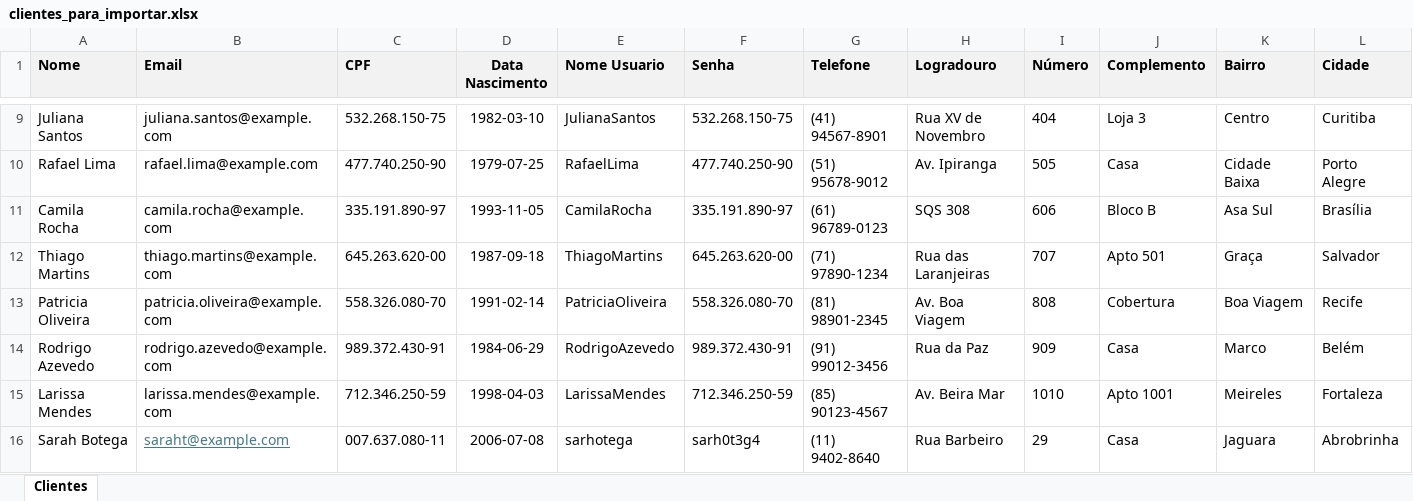
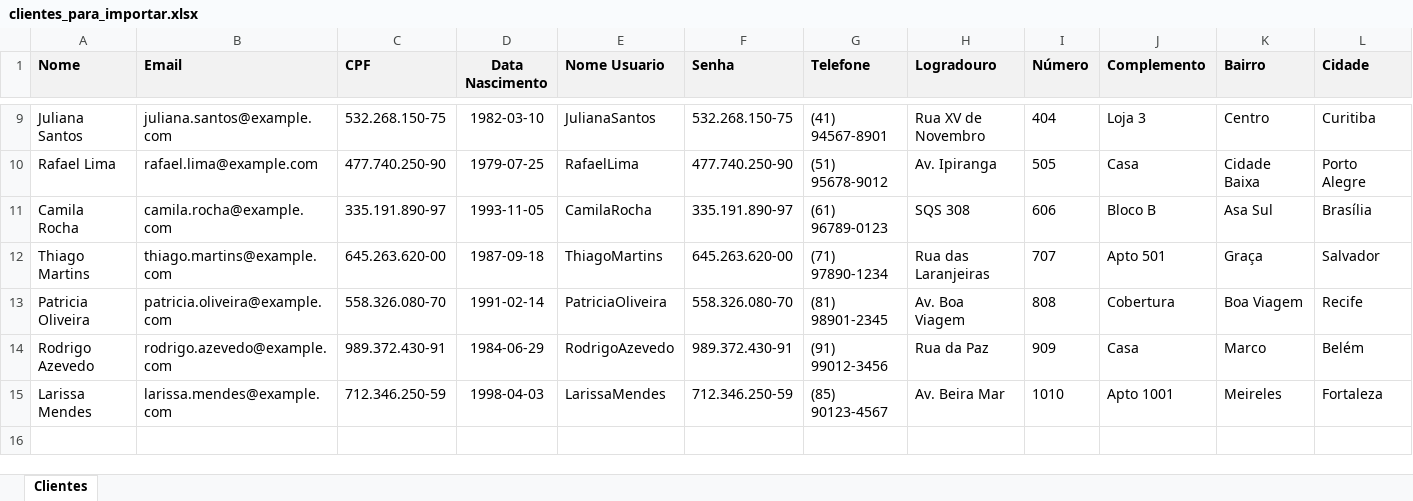
Before and after one commit to Gui-Kol/desafio-final-beca-, an Excel workbook: clientes_para_importar.xlsx, sheet Clientes, drawn as a sheet; only a part is shown, gaps mark what is left out; values as stored, in another font and other column widths than the file's, no borders; rows hold the shown columns only; the diff names each change by its address in the sheet, - before the commit and + after, or states it on an @@ line.

Commit message:
Excel

```diff
--- a/clientes_para_importar.xlsx (sheet Clientes)
+++ b/clientes_para_importar.xlsx (sheet Clientes)
-row 16: Sarah Botega | saraht@example.com | 007.637.080-11 | 2006-07-08 | sarhotega | sarh0t3g4 | (11) 9402-8640 | Rua Barbeiro | 29 | Casa | Jaguara | Abrobrinha
```
